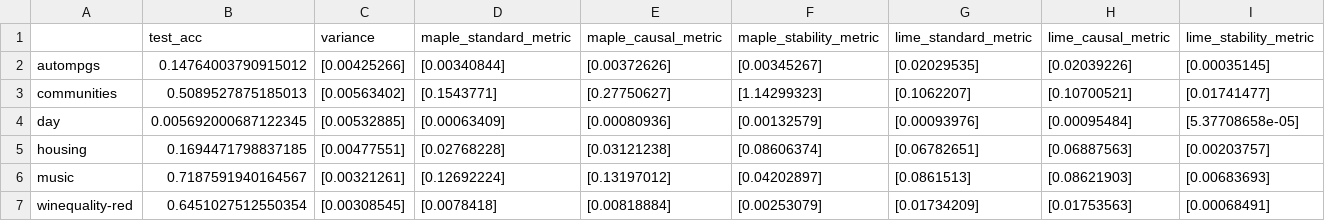
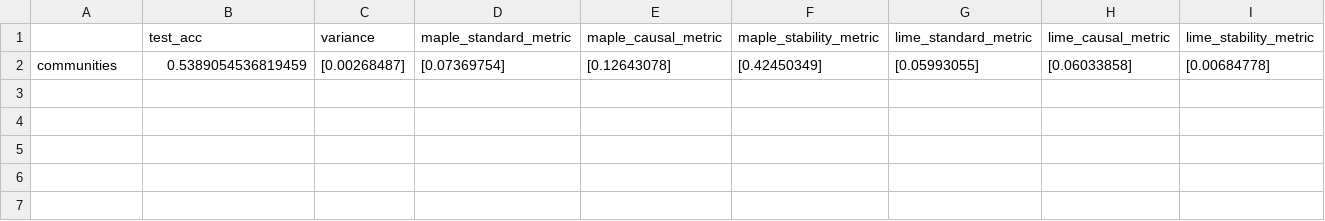
Before and after one commit to GDPlumb/ExpO, a CSV file: UCI-LF/results_mean.csv, drawn as a sheet.

```diff
--- a/UCI-LF/results_mean.csv
+++ b/UCI-LF/results_mean.csv
@@ -1,7 +1,2 @@
 ,test_acc,variance,maple_standard_metric,maple_causal_metric,maple_stability_metric,lime_standard_metric,lime_causal_metric,lime_stability_metric
-autompgs,0.14764003790915012,[0.00425266],[0.00340844],[0.00372626],[0.00345267],[0.02029535],[0.02039226],[0.00035145]
-communities,0.5089527875185013,[0.00563402],[0.1543771],[0.27750627],[1.14299323],[0.1062207],[0.10700521],[0.01741477]
-day,0.005692000687122345,[0.00532885],[0.00063409],[0.00080936],[0.00132579],[0.00093976],[0.00095484],[5.37708658e-05]
-housing,0.1694471798837185,[0.00477551],[0.02768228],[0.03121238],[0.08606374],[0.06782651],[0.06887563],[0.00203757]
-music,0.7187591940164567,[0.00321261],[0.12692224],[0.13197012],[0.04202897],[0.0861513],[0.08621903],[0.00683693]
-winequality-red,0.6451027512550354,[0.00308545],[0.0078418],[0.00818884],[0.00253079],[0.01734209],[0.01753563],[0.00068491]
+communities,0.5389054536819459,[0.00268487],[0.07369754],[0.12643078],[0.42450349],[0.05993055],[0.06033858],[0.00684778]
```
Also changed, not shown: UCI-LF/results_sd.csv, 2 other files.
